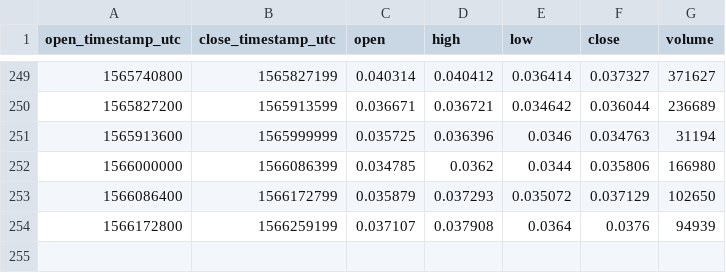
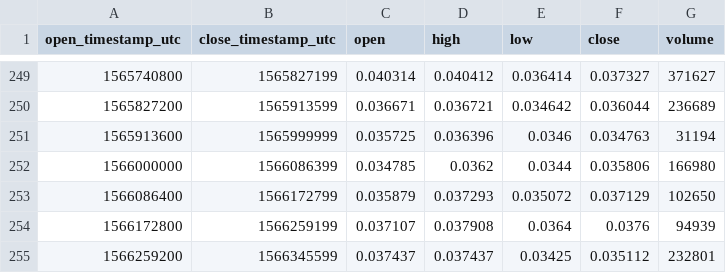
Before and after one commit to cryptobigbro/coinbasepro-MANA-USDC, a CSV file: coinbasepro-MANA-USDC-1d.csv, drawn as a sheet; only a part is shown, gaps mark what is left out.

```diff
--- a/coinbasepro-MANA-USDC-1d.csv
+++ b/coinbasepro-MANA-USDC-1d.csv
@@ -254 +254,2 @@ open_timestamp_utc,close_timestamp_utc,open,high,low,close,volume
 1566172800,1566259199,0.037107,0.037908,0.0364,0.0376,94939
+1566259200,1566345599,0.037437,0.037437,0.03425,0.035112,232801
```
Also changed, not shown: coinbasepro-MANA-USDC-1h.csv, coinbasepro-MANA-USDC-1m.csv.
